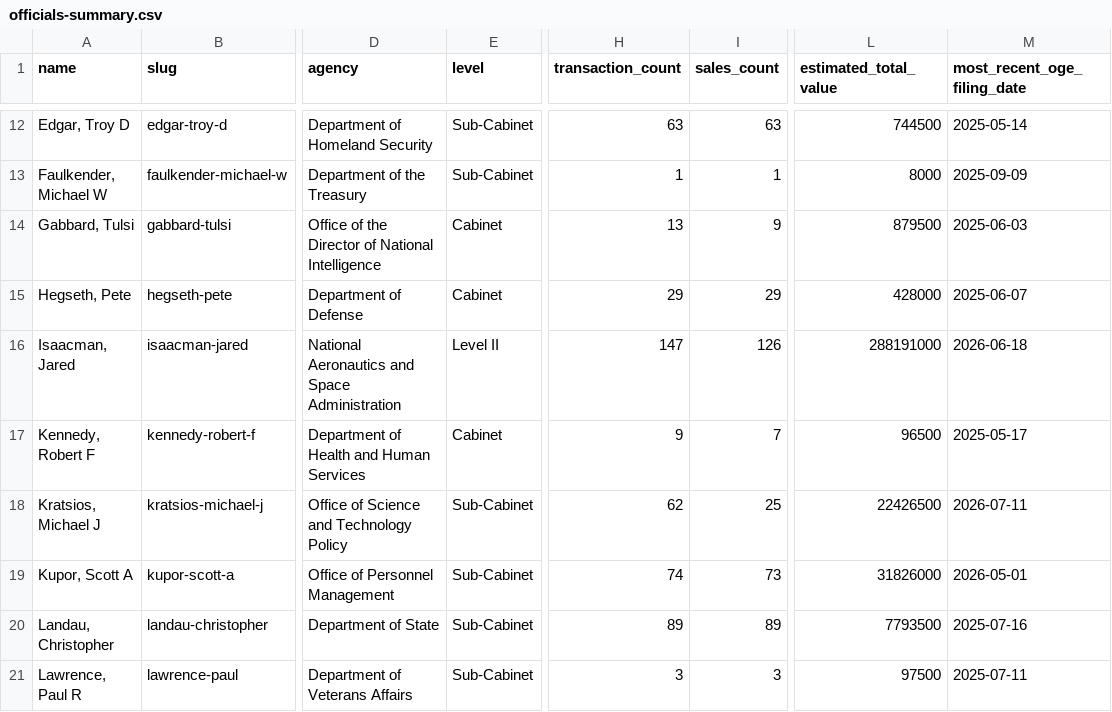
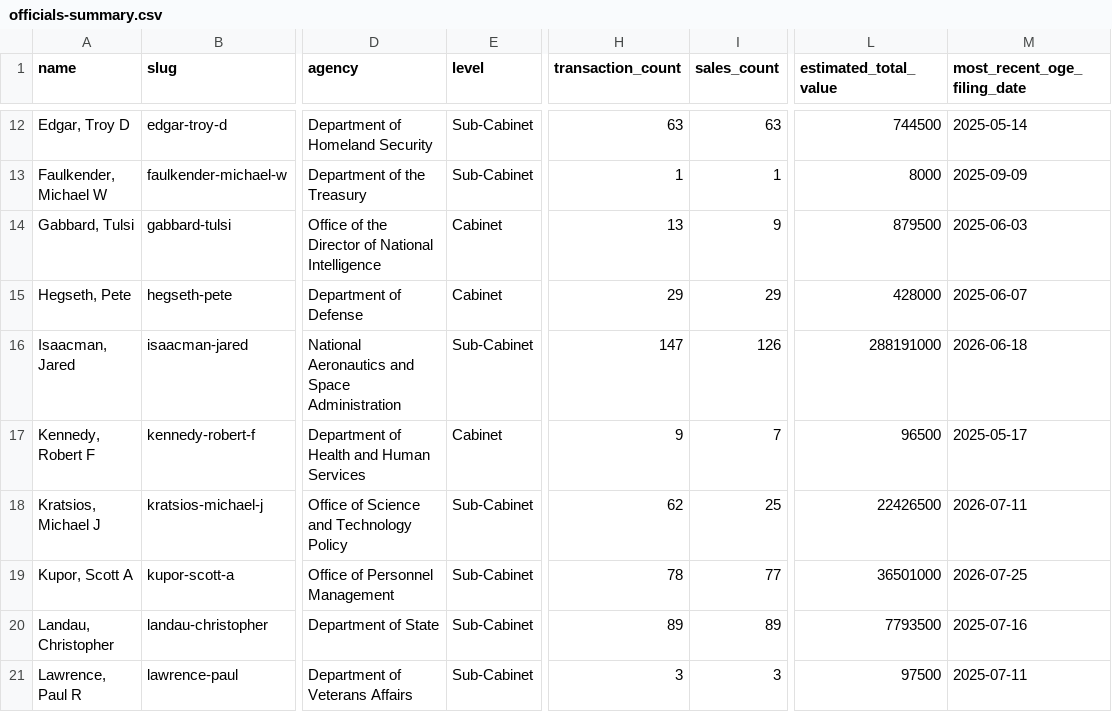
Before and after one commit to tbrown034/open-cabinet, a CSV file: public/data/officials-summary.csv, drawn as a sheet; only a part is shown, gaps mark what is left out; the diff covers the shown part only; the diff names each change by its address in the sheet, - before the commit and + after, or states it on an @@ line.

Commit message:
Ingest Mullin and Kupor filings; add fee-outcome records and digest lede
- New official: Markwayne Mullin (DHS Secretary), 89 trades, all sales,
  all flagged late, with Integrity.gov 45-day extension noted in summary
- Kupor +4 trades from two June 22 filings after dedupe
- Fee outcomes from OGE reviewer annotations: Trump paid (x2), Phelan
  waived — shown on official pages and a /late-filings outcome table
- Ingest now scans new PDFs for fee/extension annotations (pdftotext,
  hits go to fee-annotations-pending.json for review)
- parse-pdf streams responses; long generations no longer drop the
  connection mid-parse
- Digest email supports an admin-reviewed lede keyed to the filing set;
  generator script uses Opus; shown on /admin, frozen into send payload

```diff
--- a/public/data/officials-summary.csv
+++ b/public/data/officials-summary.csv
-E16 (level): Level II
+E16 (level): Sub-Cabinet
-H19 (transaction_count): 74
+H19 (transaction_count): 78
-I19 (sales_count): 73
+I19 (sales_count): 77
-L19 (estimated_total_value): 31826000
+L19 (estimated_total_value): 36501000
-M19 (most_recent_oge_filing_date): 2026-05-01
+M19 (most_recent_oge_filing_date): 2026-07-25
```
Also changed, not shown: 1 added row and 3 edited cells elsewhere in this file, 28 other files.
